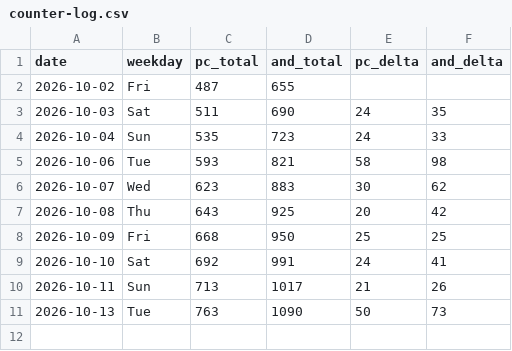
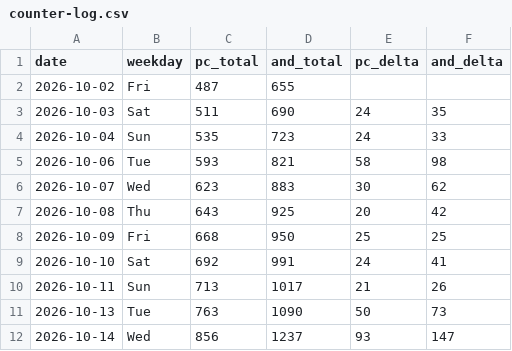
Before and after one commit to allday-lib/wm-dist, a CSV file: stats/counter-log.csv, drawn as a sheet; the diff names each change by its address in the sheet, - before the commit and + after, or states it on an @@ line.

```diff
--- a/stats/counter-log.csv
+++ b/stats/counter-log.csv
+row 12: 2026-10-14 | Wed | 856 | 1237 | 93 | 147
```
